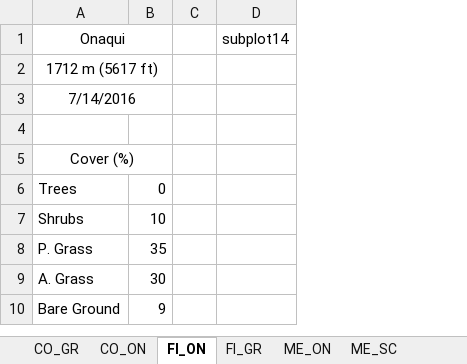
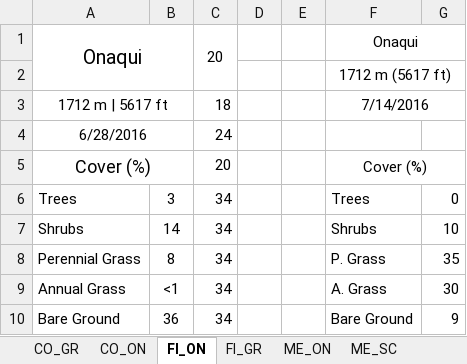
Before and after one commit to woz22/thesis, an Excel workbook: fuels_guide/jp/indesign/phase1/photodescriptions.xlsx, sheet FI_ON, drawn as a sheet; values as stored, in another font and other column widths than the file's, no borders; removed rows and columns are numbered as before the commit, all else as after; the diff names each change by its address in the sheet, - before the commit and + after, or states it on an @@ line.

```diff
--- a/fuels_guide/jp/indesign/phase1/photodescriptions.xlsx (sheet FI_ON)
+++ b/fuels_guide/jp/indesign/phase1/photodescriptions.xlsx (sheet FI_ON)
+column A, rows 1-10: Onaqui |  | 1712 m | 5617 ft | 6/28/2016 | Cover (%) | Trees | Shrubs | Perennial Grass | Annual Grass | Bare Ground
+column B, rows 6-10: 3 | 14 | 8 | <1 | 36
+column C, rows 1-10: 20 |  | 18 | 24 | 20 | 34 | 34 | 34 | 34 | 34
+column D, empty
+column E, empty
-column C, empty
-column D, row 1: subplot14
-row 4: (empty)
+row 4: 6/28/2016 |  | 24
```
Also changed, not shown: sheet CO_GR, sheet BM_SC, sheet BM_GR, sheet FI_GR, sheet ME_ON, sheet ME_SC, 1 more sheet, other sheet tabs, fuels_guide/pj/fuel_table_tidy_pj.xlsx, 56 other files.
